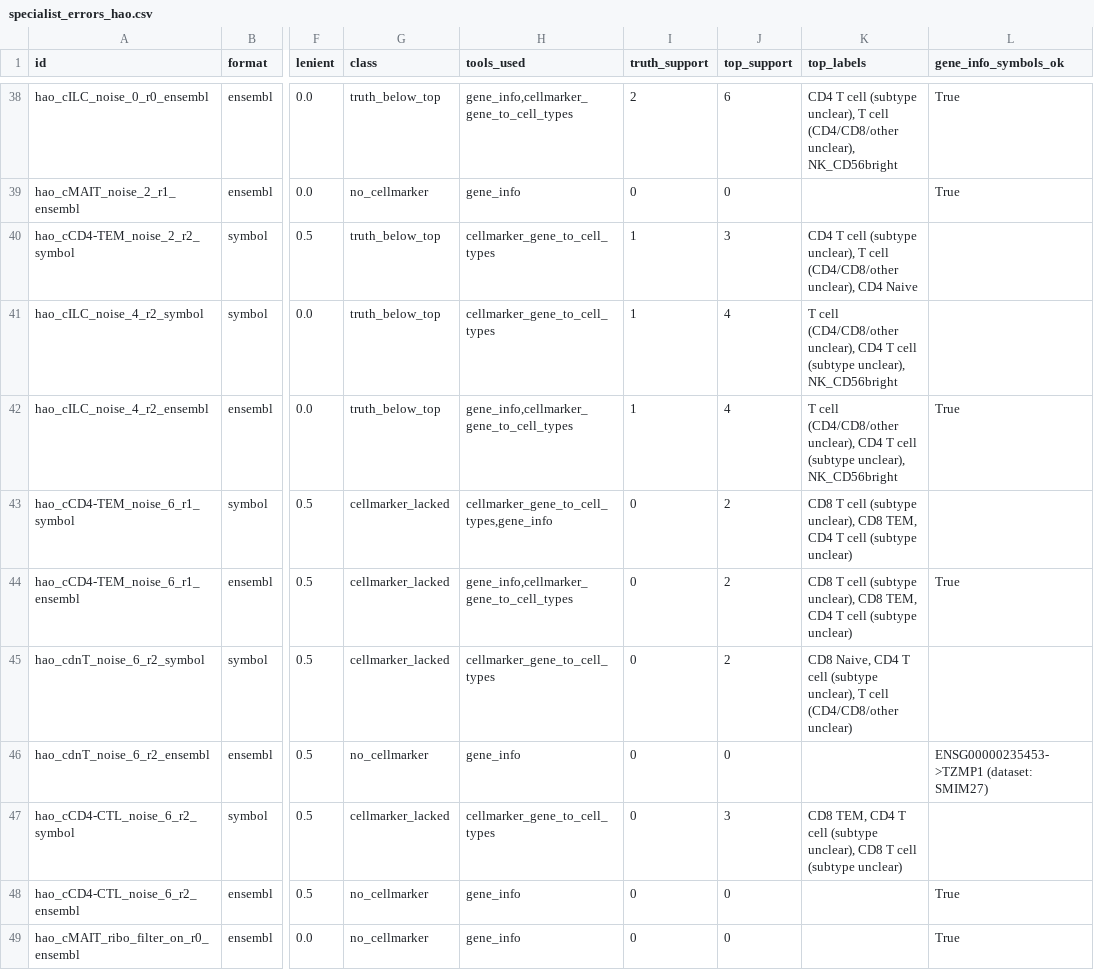
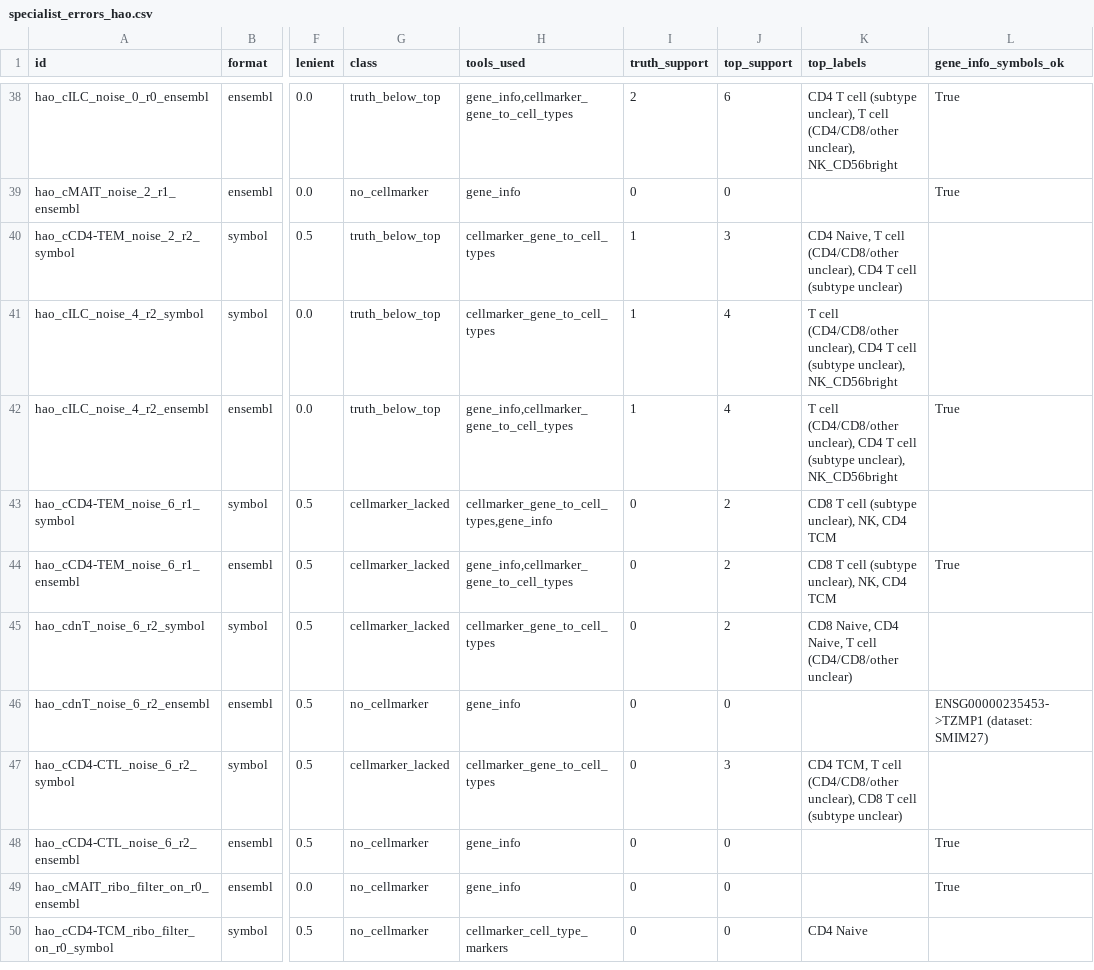
Before and after one commit to sevara1212/llm-bio-bench, a CSV file: results/agents/specialist_errors_hao.csv, drawn as a sheet; only a part is shown, gaps mark what is left out; the shorter side is filled out with more unchanged rows; the diff covers the shown part only; the diff names each change by its address in the sheet, - before the commit and + after, or states it on an @@ line.

```diff
--- a/results/agents/specialist_errors_hao.csv
+++ b/results/agents/specialist_errors_hao.csv
-K40 (top_labels): CD4 T cell (subtype unclear), T cell (CD4/CD8/other unclear), CD4 Naive
+K40 (top_labels): CD4 Naive, T cell (CD4/CD8/other unclear), CD4 T cell (subtype unclear)
-K43:K44 (top_labels): …(subtype unclear), CD8 TEM, CD4 T cell (subtype unclear)
+K43:K44 (top_labels): …(subtype unclear), NK, CD4 TCM
-K45 (top_labels): …Naive, CD4 T cell (subtype unclear), T cell…
+K45 (top_labels): …Naive, CD4 Naive, T cell…
-K47 (top_labels): CD8 TEM, CD4 T cell (subtype unclear), CD8…
+K47 (top_labels): CD4 TCM, T cell (CD4/CD8/other unclear), CD8…
```
Also changed, not shown: 15 edited cells elsewhere in this file, 9 other files.
